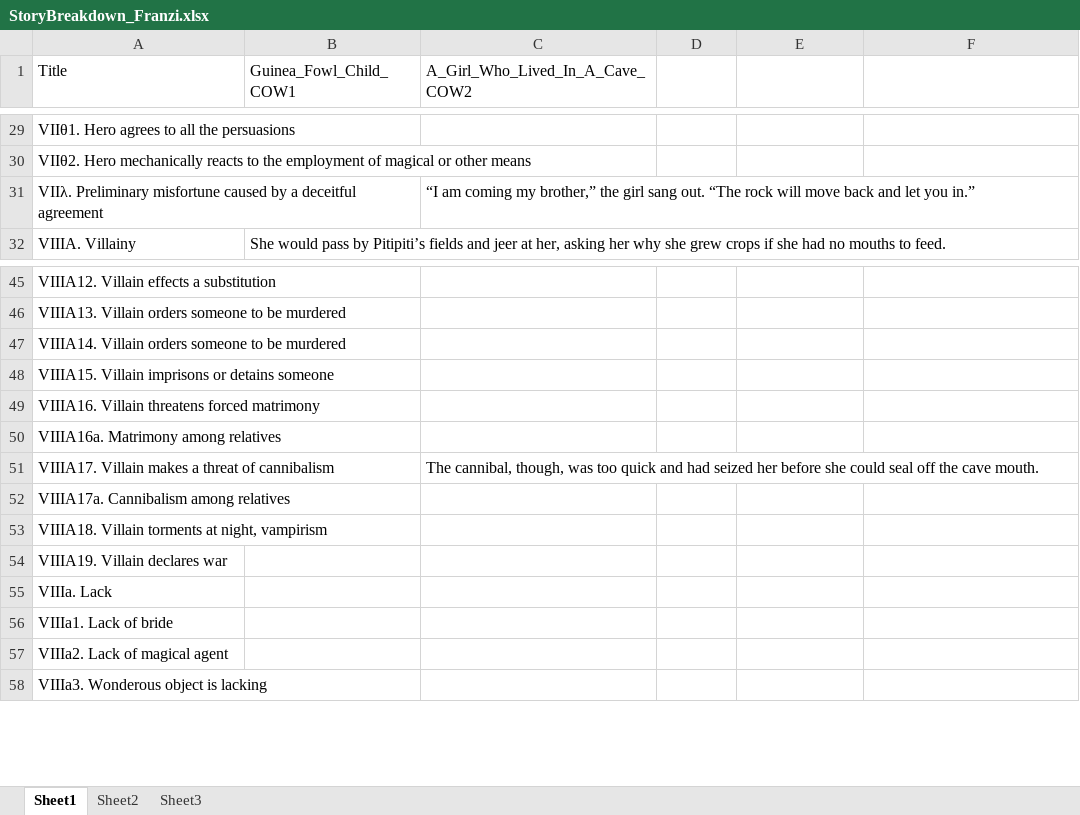
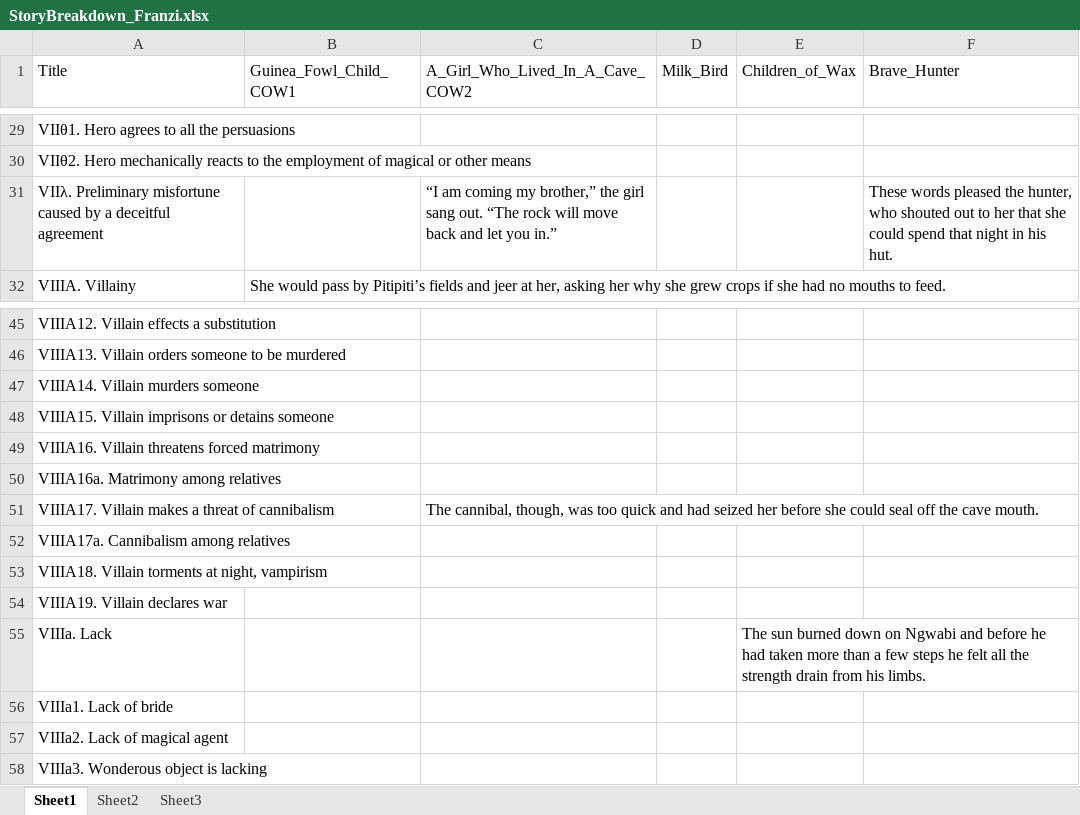
Before and after one commit to UrsaMinor17/Ontologies, an Excel workbook: StoryBreakdown_Franzi.xlsx, sheet Sheet1, drawn as a sheet; only a part is shown, gaps mark what is left out; values as stored, in another font and other column widths than the file's, no cell formats; the diff covers the shown part only; the diff names each change by its address in the sheet, - before the commit and + after, or states it on an @@ line.

```diff
--- a/StoryBreakdown_Franzi.xlsx (sheet Sheet1)
+++ b/StoryBreakdown_Franzi.xlsx (sheet Sheet1)
-D1: (empty)
+D1: Milk_Bird
-E1: (empty)
+E1: Children_of_Wax
-F1: (empty)
+F1: Brave_Hunter
-F31 (Brave_Hunter): (empty)
+F31 (Brave_Hunter): These words pleased the hunter, who shouted out to her that she could spend that night in his hut.
-A47 (Title): VIIIA14. Villain orders someone to be murdered
+A47 (Title): VIIIA14. Villain murders someone
-E55 (Children_of_Wax): (empty)
+E55 (Children_of_Wax): The sun burned down on Ngwabi and before he had taken more than a few steps he felt all the strength drain from his limbs.
```
Also changed, not shown: 1 added row, 1 removed row and 31 edited cells elsewhere in this sheet, cell formats, 5 other files.
